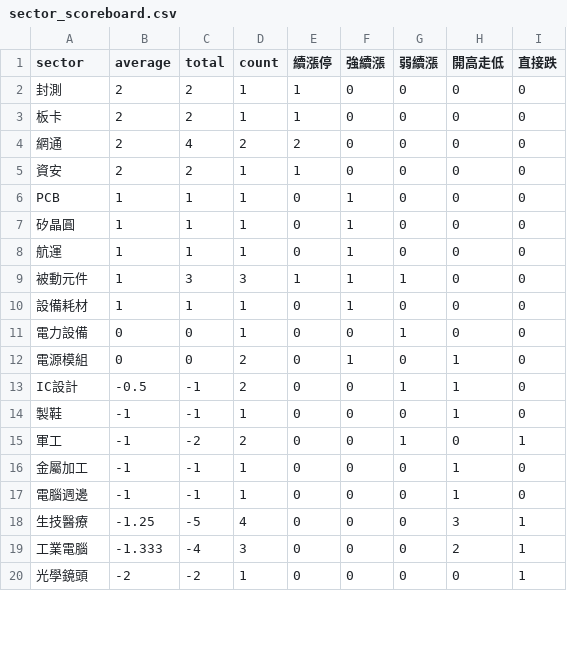
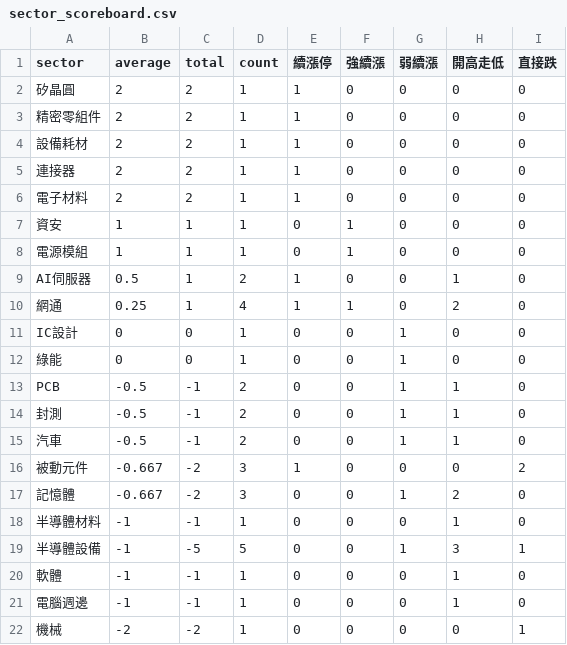
Before and after one commit to ilovechenjj986/daytrade-scoreboard, a CSV file: site/sector_scoreboard.csv, drawn as a sheet; only a part is shown; the diff covers the shown part only.

```diff
--- a/site/sector_scoreboard.csv
+++ b/site/sector_scoreboard.csv
@@ -1,20 +1,22 @@
 "sector","average","total","count","續漲停","強續漲","弱續漲","開高走低","直接跌"
-"封測","2","2","1","1","0","0","0","0"
-"板卡","2","2","1","1","0","0","0","0"
-"網通","2","4","2","2","0","0","0","0"
-"資安","2","2","1","1","0","0","0","0"
-"PCB","1","1","1","0","1","0","0","0"
-"矽晶圓","1","1","1","0","1","0","0","0"
-"航運","1","1","1","0","1","0","0","0"
-"被動元件","1","3","3","1","1","1","0","0"
-"設備耗材","1","1","1","0","1","0","0","0"
-"電力設備","0","0","1","0","0","1","0","0"
-"電源模組","0","0","2","0","1","0","1","0"
-"IC設計","-0.5","-1","2","0","0","1","1","0"
-"製鞋","-1","-1","1","0","0","0","1","0"
-"軍工","-1","-2","2","0","0","1","0","1"
-"金屬加工","-1","-1","1","0","0","0","1","0"
+"矽晶圓","2","2","1","1","0","0","0","0"
+"精密零組件","2","2","1","1","0","0","0","0"
+"設備耗材","2","2","1","1","0","0","0","0"
+"連接器","2","2","1","1","0","0","0","0"
+"電子材料","2","2","1","1","0","0","0","0"
+"資安","1","1","1","0","1","0","0","0"
+"電源模組","1","1","1","0","1","0","0","0"
+"AI伺服器","0.5","1","2","1","0","0","1","0"
+"網通","0.25","1","4","1","1","0","2","0"
+"IC設計","0","0","1","0","0","1","0","0"
+"綠能","0","0","1","0","0","1","0","0"
+"PCB","-0.5","-1","2","0","0","1","1","0"
+"封測","-0.5","-1","2","0","0","1","1","0"
+"汽車","-0.5","-1","2","0","0","1","1","0"
+"被動元件","-0.667","-2","3","1","0","0","0","2"
+"記憶體","-0.667","-2","3","0","0","1","2","0"
+"半導體材料","-1","-1","1","0","0","0","1","0"
+"半導體設備","-1","-5","5","0","0","1","3","1"
+"軟體","-1","-1","1","0","0","0","1","0"
 "電腦週邊","-1","-1","1","0","0","0","1","0"
-"生技醫療","-1.25","-5","4","0","0","0","3","1"
-"工業電腦","-1.333","-4","3","0","0","0","2","1"
-"光學鏡頭","-2","-2","1","0","0","0","0","1"
+"機械","-2","-2","1","0","0","0","0","1"
```
Also changed, not shown: 1 added row and 5 edited cells elsewhere in this file, 3 other files.
